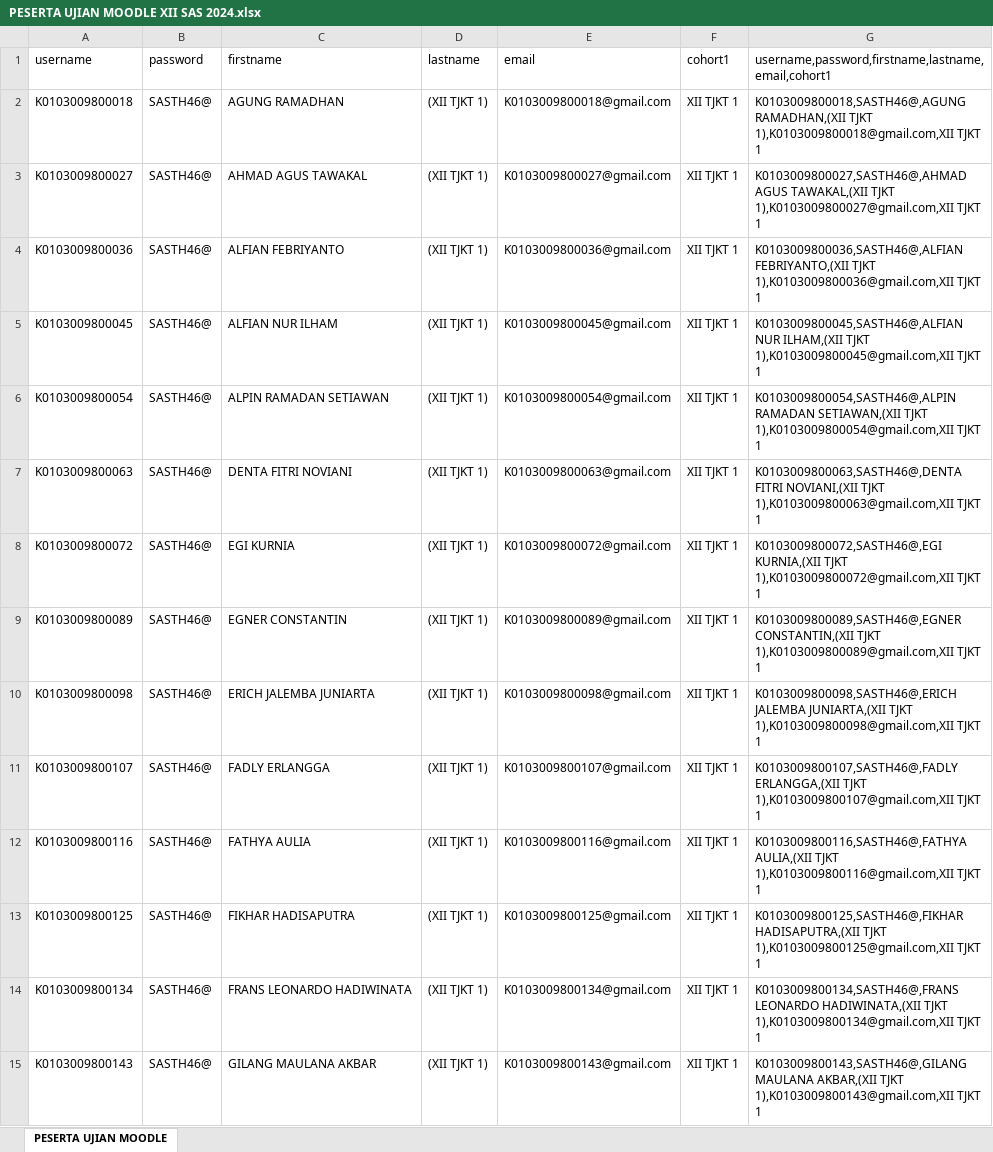
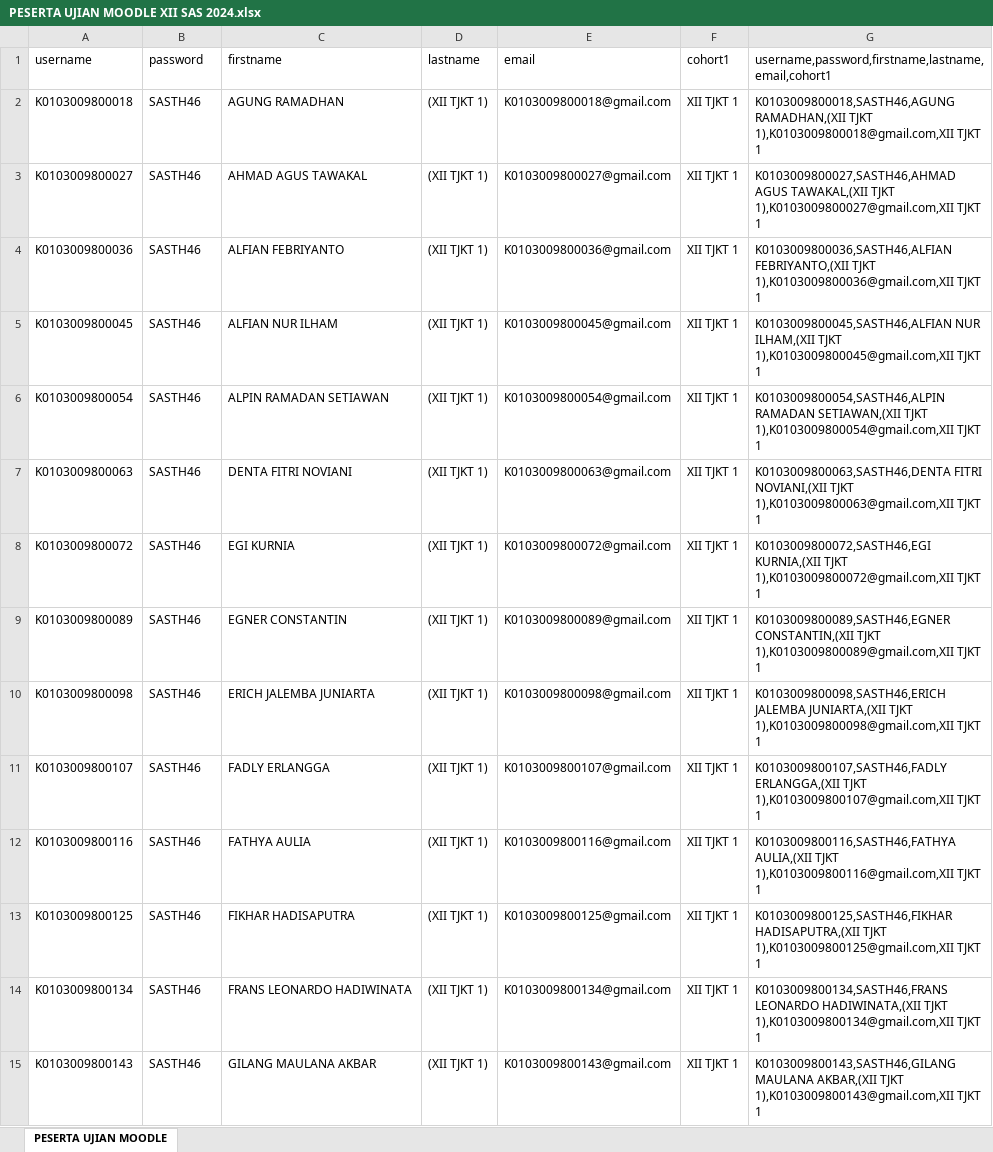
Before and after one commit to webdev14program/cbt2.0admin, an Excel workbook: temp_doc/PESERTA UJIAN MOODLE XII SAS 2024.xlsx, sheet PESERTA UJIAN MOODLE, drawn as a sheet; only a part is shown; values as stored, in another font and other column widths than the file's, no borders; the diff covers the shown part only; the diff names each change by its address in the sheet, - before the commit and + after, or states it on an @@ line.

```diff
--- a/temp_doc/PESERTA UJIAN MOODLE XII SAS 2024.xlsx (sheet PESERTA UJIAN MOODLE)
+++ b/temp_doc/PESERTA UJIAN MOODLE XII SAS 2024.xlsx (sheet PESERTA UJIAN MOODLE)
-B2:B15 (password): SASTH46@
+B2:B15 (password): SASTH46
-G2: K0103009800018,SASTH46@,AGUNG RAMADHAN,(XII TJKT…
+G2: K0103009800018,SASTH46,AGUNG RAMADHAN,(XII TJKT…
-G3: K0103009800027,SASTH46@,AHMAD AGUS TAWAKAL,(XII…
+G3: K0103009800027,SASTH46,AHMAD AGUS TAWAKAL,(XII…
-G4: K0103009800036,SASTH46@,ALFIAN FEBRIYANTO,(XII TJKT…
+G4: K0103009800036,SASTH46,ALFIAN FEBRIYANTO,(XII TJKT…
-G5: K0103009800045,SASTH46@,ALFIAN NUR ILHAM,(XII…
+G5: K0103009800045,SASTH46,ALFIAN NUR ILHAM,(XII…
-G6: K0103009800054,SASTH46@,ALPIN RAMADAN SETIAWAN,(XII…
+G6: K0103009800054,SASTH46,ALPIN RAMADAN SETIAWAN,(XII…
-G7: K0103009800063,SASTH46@,DENTA FITRI NOVIANI,(XII…
+G7: K0103009800063,SASTH46,DENTA FITRI NOVIANI,(XII…
-G8: K0103009800072,SASTH46@,EGI KURNIA,(XII TJKT…
+G8: K0103009800072,SASTH46,EGI KURNIA,(XII TJKT…
-G9: K0103009800089,SASTH46@,EGNER CONSTANTIN,(XII TJKT…
+G9: K0103009800089,SASTH46,EGNER CONSTANTIN,(XII TJKT…
-G10: K0103009800098,SASTH46@,ERICH JALEMBA JUNIARTA,(XII…
+G10: K0103009800098,SASTH46,ERICH JALEMBA JUNIARTA,(XII…
-G11: K0103009800107,SASTH46@,FADLY ERLANGGA,(XII TJKT…
+G11: K0103009800107,SASTH46,FADLY ERLANGGA,(XII TJKT…
-G12: K0103009800116,SASTH46@,FATHYA AULIA,(XII TJKT…
+G12: K0103009800116,SASTH46,FATHYA AULIA,(XII TJKT…
-G13: K0103009800125,SASTH46@,FIKHAR HADISAPUTRA,(XII TJKT…
+G13: K0103009800125,SASTH46,FIKHAR HADISAPUTRA,(XII TJKT…
-G14: K0103009800134,SASTH46@,FRANS LEONARDO HADIWINATA,(XII…
+G14: K0103009800134,SASTH46,FRANS LEONARDO HADIWINATA,(XII…
-G15: K0103009800143,SASTH46@,GILANG MAULANA AKBAR,(XII…
+G15: K0103009800143,SASTH46,GILANG MAULANA AKBAR,(XII…
```
Also changed, not shown: 464 edited cells elsewhere in this sheet, temp_doc/impor peserta ujian.xlsx, 4 other files.
